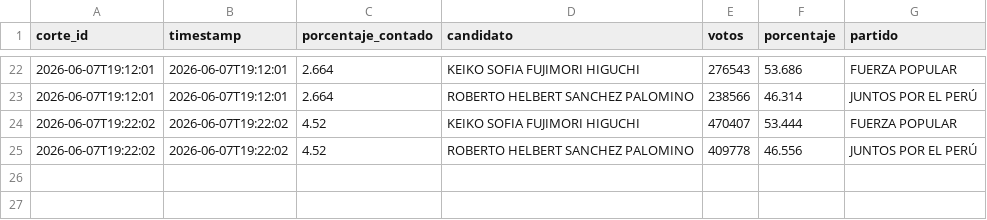
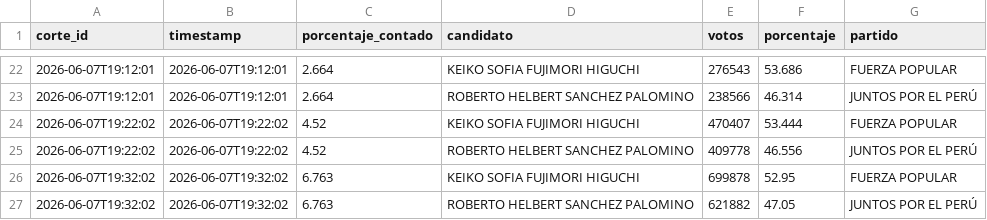
Before and after one commit to julioperalta333/EleccionesPeru2026, a CSV file: resultados_segundavuelta.csv, drawn as a sheet; only a part is shown, gaps mark what is left out; the diff names each change by its address in the sheet, - before the commit and + after, or states it on an @@ line.

```diff
--- a/resultados_segundavuelta.csv
+++ b/resultados_segundavuelta.csv
+row 26: 2026-06-07T19:32:02 | 2026-06-07T19:32:02 | 6.763 | KEIKO SOFIA FUJIMORI HIGUCHI | 699878 | 52.95 | FUERZA POPULAR
+row 27: 2026-06-07T19:32:02 | 2026-06-07T19:32:02 | 6.763 | ROBERTO HELBERT SANCHEZ PALOMINO | 621882 | 47.05 | JUNTOS POR EL PERÚ
```
Also changed, not shown: resultadosproyectados_segundavuelta.csv.
